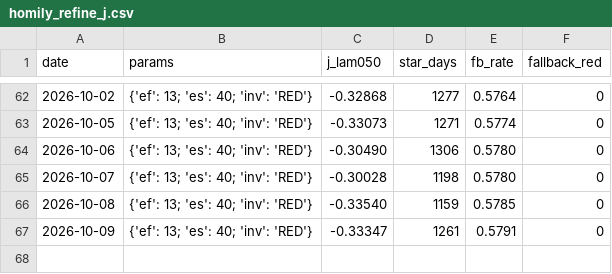
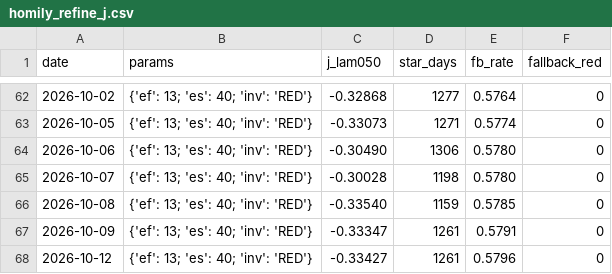
Before and after one commit to gaoyan198/homily-bot, a CSV file: homily_refine_j.csv, drawn as a sheet; only a part is shown, gaps mark what is left out.

```diff
--- a/homily_refine_j.csv
+++ b/homily_refine_j.csv
@@ -67 +67,2 @@ date,params,j_lam050,star_days,fb_rate,fallback_red
 2026-10-09,{'ef': 13; 'es': 40; 'inv': 'RED'},-0.33347,1261,0.5791,0
+2026-10-12,{'ef': 13; 'es': 40; 'inv': 'RED'},-0.33427,1261,0.5796,0
```
Also changed, not shown: homily_refine_log.csv, 6 other files.
